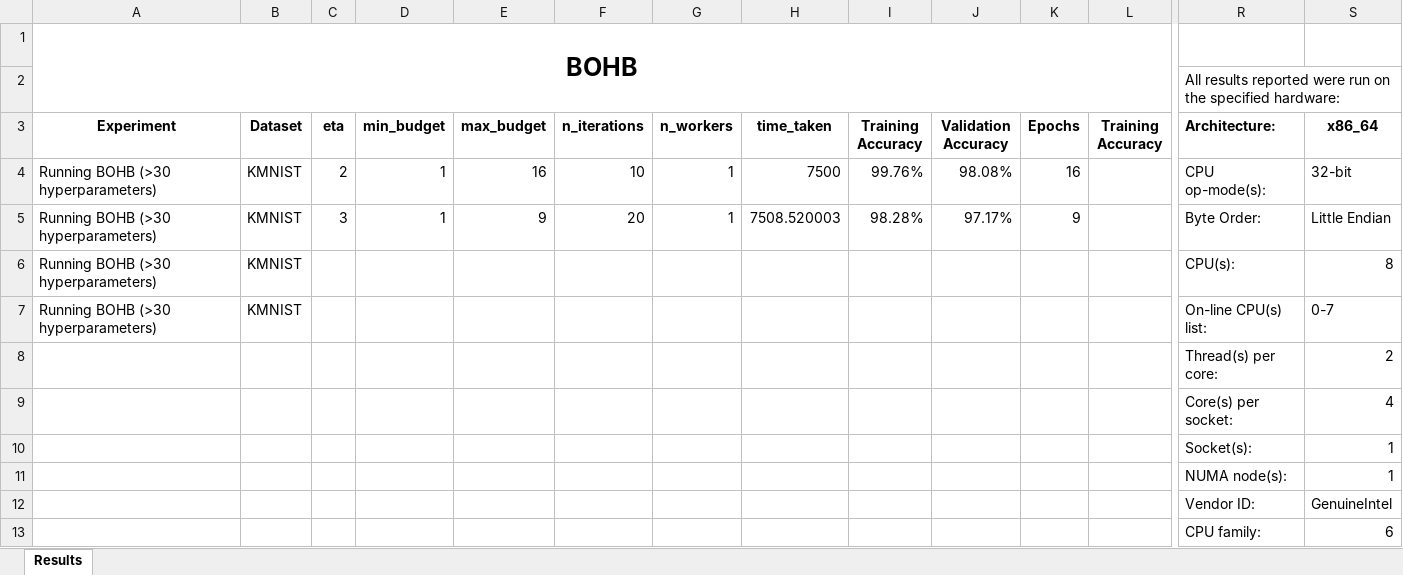
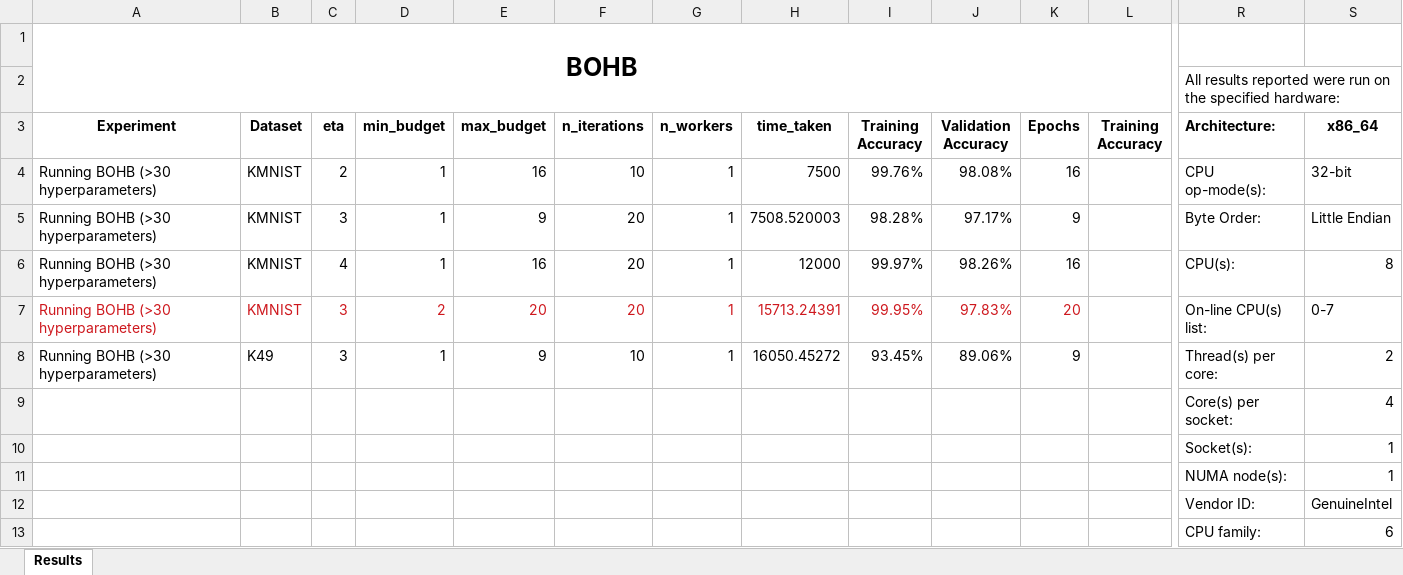
Before and after one commit to Neeratyoy/Auto-CNN, an Excel workbook: src/experiments/experiment_results.xlsx, sheet Results, drawn as a sheet; only a part is shown, gaps mark what is left out; values as stored, in another font and other column widths than the file's, no borders; removed rows and columns are numbered as before the commit, all else as after; rows hold the shown columns only; the diff covers the shown part only; the diff names each change by its address in the sheet, - before the commit and + after, or states it on an @@ line.

Commit message:
BOHB experiment backup

```diff
--- a/src/experiments/experiment_results.xlsx (sheet Results)
+++ b/src/experiments/experiment_results.xlsx (sheet Results)
-C6 (eta): (empty)
+C6 (eta): 4
-D6 (min_budget): (empty)
+D6 (min_budget): 1
-E6 (max_budget): (empty)
+E6 (max_budget): 16
-F6:F7 (n_iterations): (empty)
+F6:F7 (n_iterations): 20
-G6:G7 (n_workers): (empty)
+G6:G7 (n_workers): 1
-H6 (time_taken): (empty)
+H6 (time_taken): 12000
-I6 (Training Accuracy): (empty)
+I6 (Training Accuracy): 99.97%
-J6 (Validation Accuracy): (empty)
+J6 (Validation Accuracy): 98.26%
-K6 (Epochs): (empty)
+K6 (Epochs): 16
-A7:B7 text colour: black
+A7:B7 text colour: #CE181E
-C7 (eta): (empty)
+C7 (eta): 3
-D7 (min_budget): (empty)
+D7 (min_budget): 2
-E7 (max_budget): (empty)
+E7 (max_budget): 20
-H7 (time_taken): (empty)
+H7 (time_taken): 15713.24391
-I7 (Training Accuracy): (empty)
+I7 (Training Accuracy): 99.95%
-J7 (Validation Accuracy): (empty)
+J7 (Validation Accuracy): 97.83%
-K7 (Epochs): (empty)
+K7 (Epochs): 20
-row 8:  |  |  |  |  |  |  |  |  |  |  |  | Thread(s) per core: | 2
+row 8: Running BOHB (>30 hyperparameters) | K49 | 3 | 1 | 9 | 10 | 1 | 16050.45272 | 93.45% | 89.06% | 9 |  | Thread(s) per core: | 2
```
Also changed, not shown: 18 added rows elsewhere in this sheet, 39 other files.
